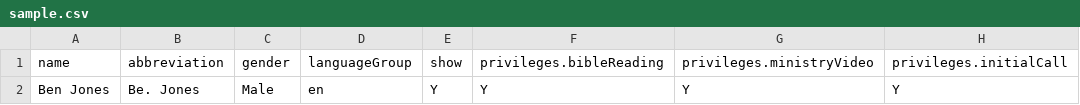
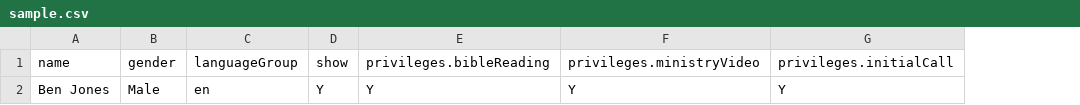
Before and after one commit to BenShelton/oclm-planner, a CSV file: sample.csv, drawn as a sheet; only a part is shown; the diff names each change by its address in the sheet, - before the commit and + after, or states it on an @@ line.

```diff
--- a/sample.csv
+++ b/sample.csv
-column B, rows 1-2: abbreviation | Be. Jones
```
Also changed, not shown: 4 other files.
